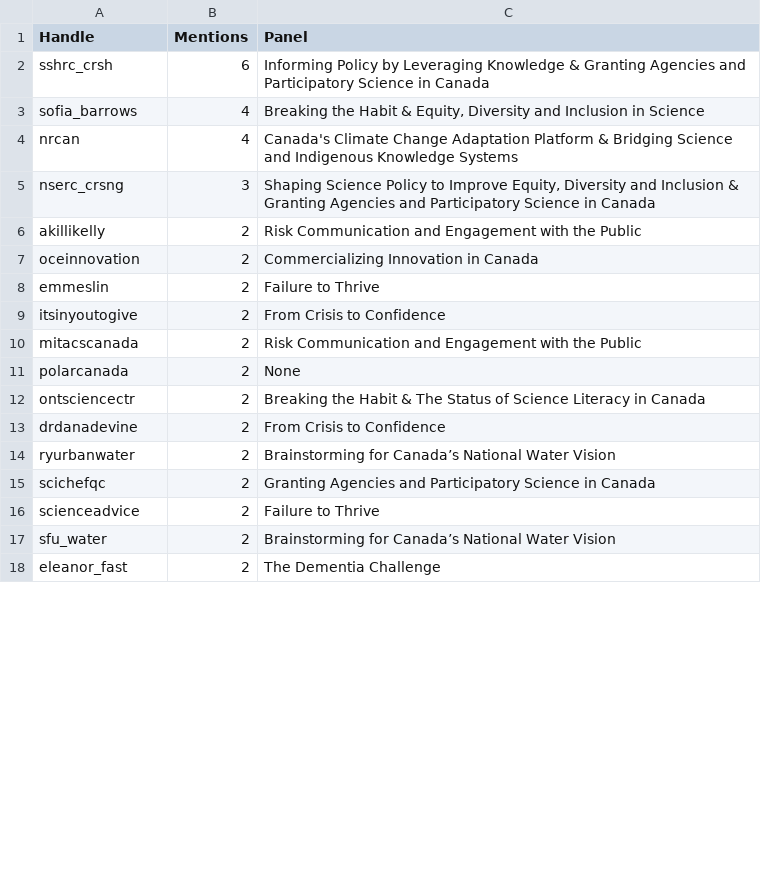
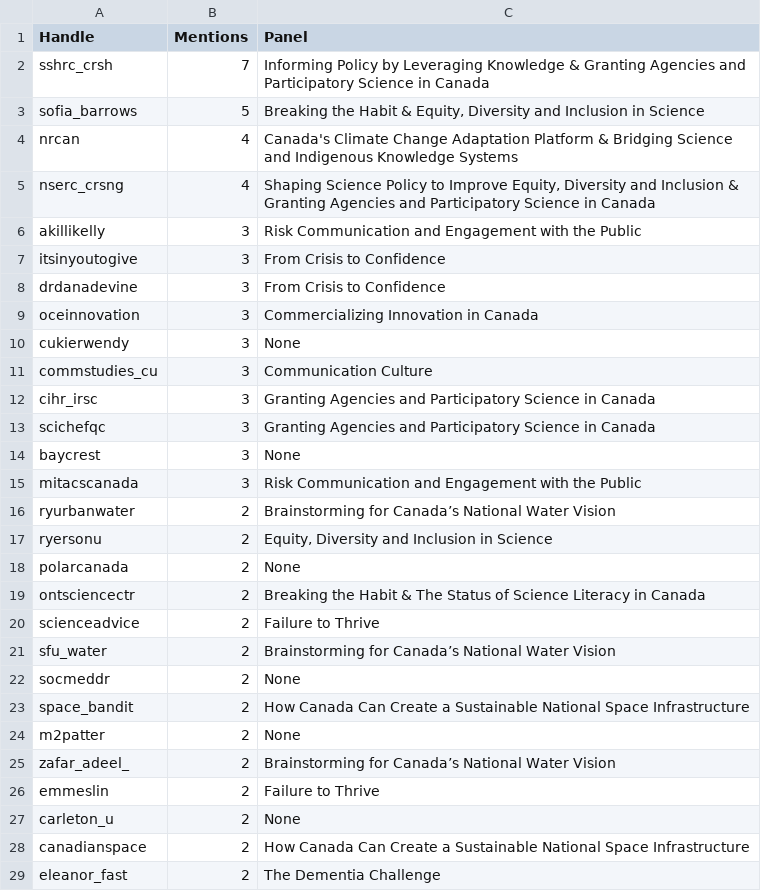
Before and after one commit to aaronjmaxwell/CSPC, a CSV file: data/mentions.csv, drawn as a sheet; only a part is shown; the diff covers the shown part only.

```diff
--- a/data/mentions.csv
+++ b/data/mentions.csv
@@ -1,18 +1,29 @@
 Handle,Mentions,Panel
-sshrc_crsh,6,Informing Policy by Leveraging Knowledge & Granting Agencies and Participatory Science in Canada
-sofia_barrows,4,"Breaking the Habit & Equity, Diversity and Inclusion in Science"
+sshrc_crsh,7,Informing Policy by Leveraging Knowledge & Granting Agencies and Participatory Science in Canada
+sofia_barrows,5,"Breaking the Habit & Equity, Diversity and Inclusion in Science"
 nrcan,4,Canada's Climate Change Adaptation Platform & Bridging Science and Indigenous Knowledge Systems
-nserc_crsng,3,"Shaping Science Policy to Improve Equity, Diversity and Inclusion & Granting Agencies and Participatory Science in Canada"
-akillikelly,2,Risk Communication and Engagement with the Public
-oceinnovation,2,Commercializing Innovation in Canada
-emmeslin,2,Failure to Thrive
-itsinyoutogive,2,From Crisis to Confidence
-mitacscanada,2,Risk Communication and Engagement with the Public
+nserc_crsng,4,"Shaping Science Policy to Improve Equity, Diversity and Inclusion & Granting Agencies and Participatory Science in Canada"
+akillikelly,3,Risk Communication and Engagement with the Public
+itsinyoutogive,3,From Crisis to Confidence
+drdanadevine,3,From Crisis to Confidence
+oceinnovation,3,Commercializing Innovation in Canada
+cukierwendy,3,None
+commstudies_cu,3,Communication Culture
+cihr_irsc,3,Granting Agencies and Participatory Science in Canada
+scichefqc,3,Granting Agencies and Participatory Science in Canada
+baycrest,3,None
+mitacscanada,3,Risk Communication and Engagement with the Public
+ryurbanwater,2,Brainstorming for Canada’s National Water Vision
+ryersonu,2,"Equity, Diversity and Inclusion in Science"
 polarcanada,2,None
 ontsciencectr,2,Breaking the Habit & The Status of Science Literacy in Canada
-drdanadevine,2,From Crisis to Confidence
-ryurbanwater,2,Brainstorming for Canada’s National Water Vision
-scichefqc,2,Granting Agencies and Participatory Science in Canada
 scienceadvice,2,Failure to Thrive
 sfu_water,2,Brainstorming for Canada’s National Water Vision
+socmeddr,2,None
+space_bandit,2,How Canada Can Create a Sustainable National Space Infrastructure
+m2patter,2,None
+zafar_adeel_,2,Brainstorming for Canada’s National Water Vision
+emmeslin,2,Failure to Thrive
+carleton_u,2,None
+canadianspace,2,How Canada Can Create a Sustainable National Space Infrastructure
 eleanor_fast,2,The Dementia Challenge
```
Also changed, not shown: 2 added rows, 12 removed rows, 9 moved rows and 4 edited cells elsewhere in this file, data/activity.csv, data/hashtag.csv, 7 other files.
